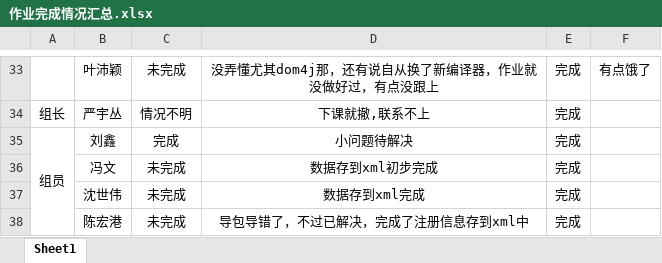
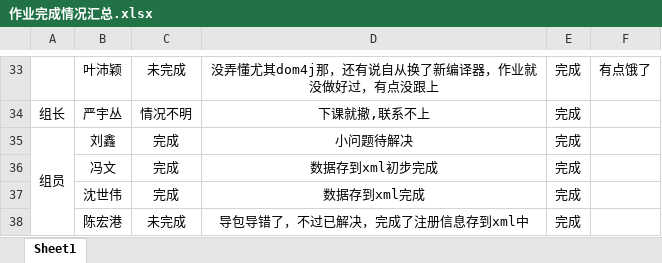
Before and after one commit to Larry21gram/BJT, an Excel workbook: 作业完成情况汇总.xlsx, sheet Sheet1, drawn as a sheet; only a part is shown, gaps mark what is left out; values as stored, in another font and other column widths than the file's, no borders; the diff names each change by its address in the sheet, - before the commit and + after, or states it on an @@ line.

```diff
--- a/作业完成情况汇总.xlsx (sheet Sheet1)
+++ b/作业完成情况汇总.xlsx (sheet Sheet1)
-C36:C37: 未完成
+C36:C37: 完成
```
